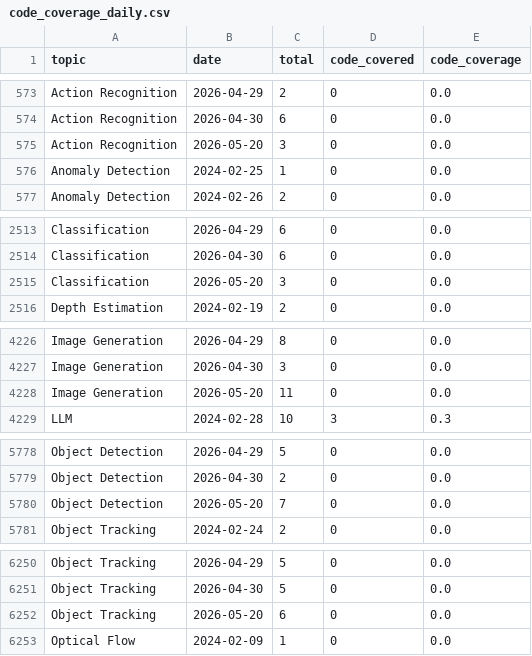
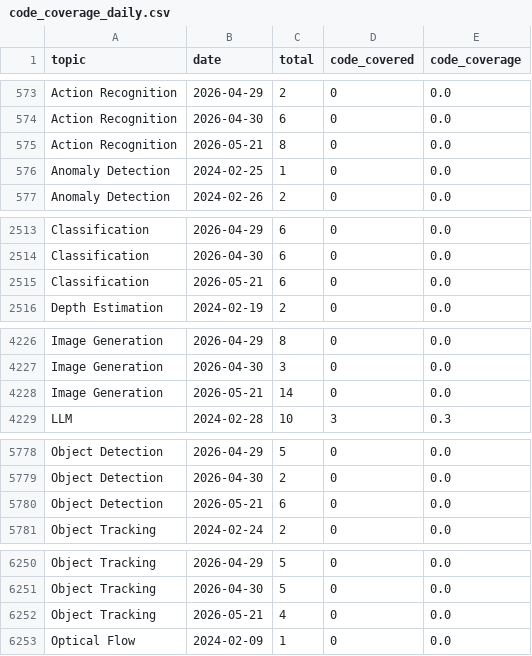
Before and after one commit to isLinXu/paper-list, a CSV file: docs/analytics/data/code_coverage_daily.csv, drawn as a sheet; only a part is shown, gaps mark what is left out; the diff covers the shown part only.

```diff
--- a/docs/analytics/data/code_coverage_daily.csv
+++ b/docs/analytics/data/code_coverage_daily.csv
@@ -574,3 +574,3 @@ Action Recognition,2026-04-29,2,0,0.0
 Action Recognition,2026-04-30,6,0,0.0
-Action Recognition,2026-05-20,3,0,0.0
+Action Recognition,2026-05-21,8,0,0.0
 Anomaly Detection,2024-02-25,1,0,0.0
@@ -2514,3 +2514,3 @@ Classification,2026-04-29,6,0,0.0
 Classification,2026-04-30,6,0,0.0
-Classification,2026-05-20,3,0,0.0
+Classification,2026-05-21,6,0,0.0
 Depth Estimation,2024-02-19,2,0,0.0
@@ -4227,3 +4227,3 @@ Image Generation,2026-04-29,8,0,0.0
 Image Generation,2026-04-30,3,0,0.0
-Image Generation,2026-05-20,11,0,0.0
+Image Generation,2026-05-21,14,0,0.0
 LLM,2024-02-28,10,3,0.3
@@ -5779,3 +5779,3 @@ Object Detection,2026-04-29,5,0,0.0
 Object Detection,2026-04-30,2,0,0.0
-Object Detection,2026-05-20,7,0,0.0
+Object Detection,2026-05-21,6,0,0.0
 Object Tracking,2024-02-24,2,0,0.0
@@ -6251,3 +6251,3 @@ Object Tracking,2026-04-29,5,0,0.0
 Object Tracking,2026-04-30,5,0,0.0
-Object Tracking,2026-05-20,6,0,0.0
+Object Tracking,2026-05-21,4,0,0.0
 Optical Flow,2024-02-09,1,0,0.0
```
Also changed, not shown: 10 edited cells elsewhere in this file, docs/analytics/data/code_coverage_monthly.csv, docs/analytics/data/daily_counts.csv, 46 other files.
